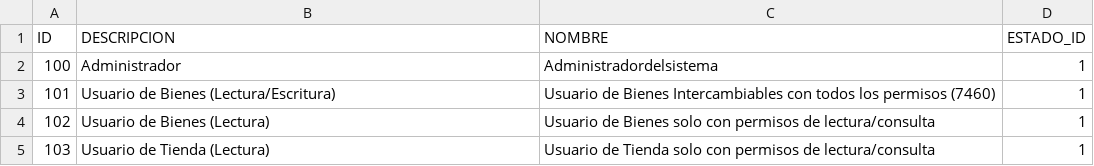
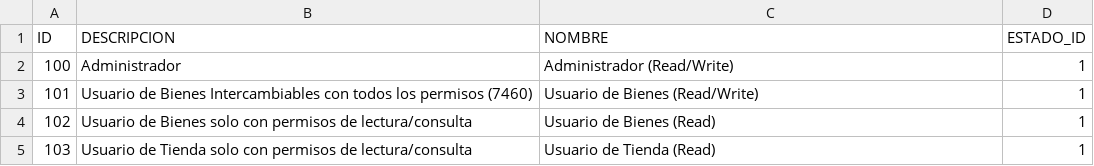
Before and after one commit to fcataniae/seminario, a CSV file: backend-application/backend/src/main/resources/db/csv/roles.csv, drawn as a sheet.

```diff
--- a/backend-application/backend/src/main/resources/db/csv/roles.csv
+++ b/backend-application/backend/src/main/resources/db/csv/roles.csv
@@ -1,5 +1,5 @@
 ID,DESCRIPCION,NOMBRE,ESTADO_ID
-100,Administrador,Administradordelsistema,1
-101,Usuario de Bienes (Lectura/Escritura),"Usuario de Bienes Intercambiables con todos los permisos (7460)",1
-102,Usuario de Bienes (Lectura),"Usuario de Bienes solo con permisos de lectura/consulta",1
-103,Usuario de Tienda (Lectura),"Usuario de Tienda solo con permisos de lectura/consulta",1
+100,Administrador,Administrador (Read/Write),1
+101,"Usuario de Bienes Intercambiables con todos los permisos (7460)",Usuario de Bienes (Read/Write),1
+102,"Usuario de Bienes solo con permisos de lectura/consulta",Usuario de Bienes (Read),1
+103,"Usuario de Tienda solo con permisos de lectura/consulta",Usuario de Tienda (Read),1
```
Also changed, not shown: backend-application/backend/src/main/resources/db/csv/rol_permisos.csv, 1 other file.
